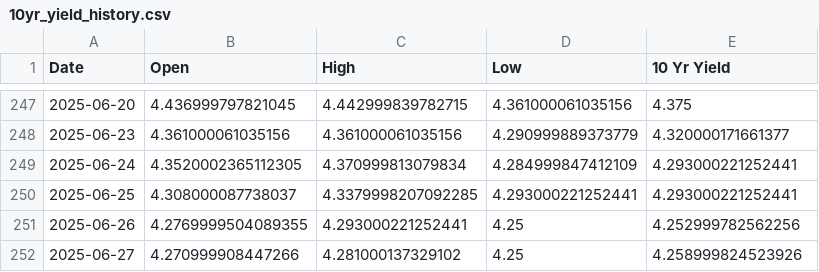
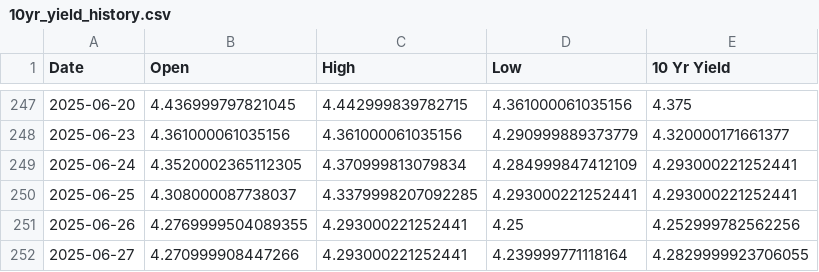
Before and after one commit to housetyler/yahoofinance_USTreasuryYeilds, a CSV file: 10yr_yield_history.csv, drawn as a sheet; only a part is shown, gaps mark what is left out.

```diff
--- a/10yr_yield_history.csv
+++ b/10yr_yield_history.csv
@@ -251,2 +251,2 @@ Date,Open,High,Low,10 Yr Yield
 2025-06-26,4.2769999504089355,4.293000221252441,4.25,4.252999782562256
-2025-06-27,4.270999908447266,4.281000137329102,4.25,4.258999824523926
+2025-06-27,4.270999908447266,4.293000221252441,4.239999771118164,4.2829999923706055
```
